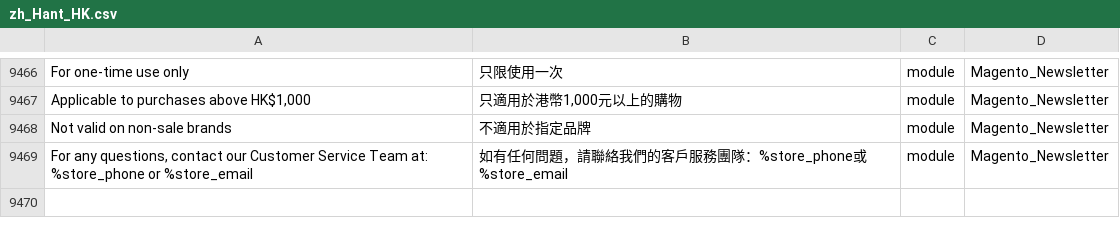
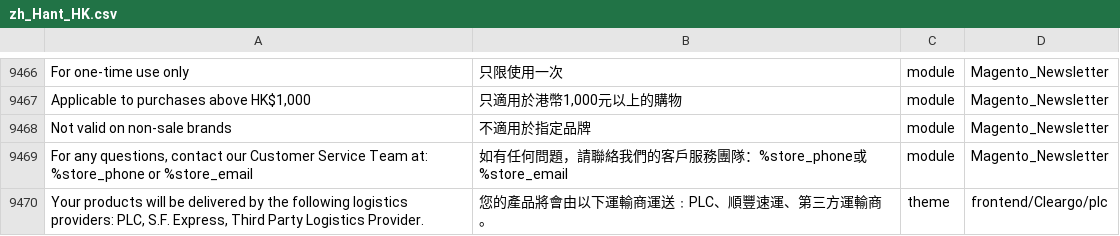
Before and after one commit to Cleargo/plc, a CSV file: app/i18n/magentotwotranslations/zh_Hant_HK/zh_Hant_HK.csv, drawn as a sheet; only a part is shown, gaps mark what is left out; the diff names each change by its address in the sheet, - before the commit and + after, or states it on an @@ line.

Commit message:
Translation for new checkout text

```diff
--- a/app/i18n/magentotwotranslations/zh_Hant_HK/zh_Hant_HK.csv
+++ b/app/i18n/magentotwotranslations/zh_Hant_HK/zh_Hant_HK.csv
+row 9470: Your products will be delivered by the following logistics providers: PLC, S.F. Express, Third Party Logistics Provider. | 您的產品將會由以下運輸商運送﹕PLC、順豐速運、第三方運輸商。 | theme | frontend/Cleargo/plc
```
